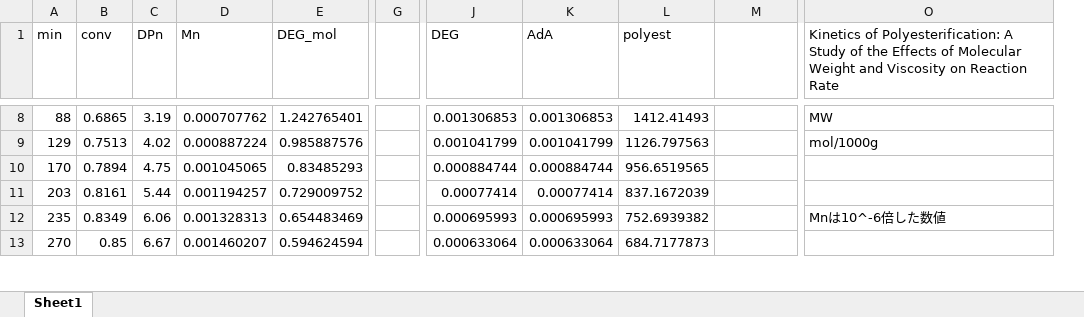
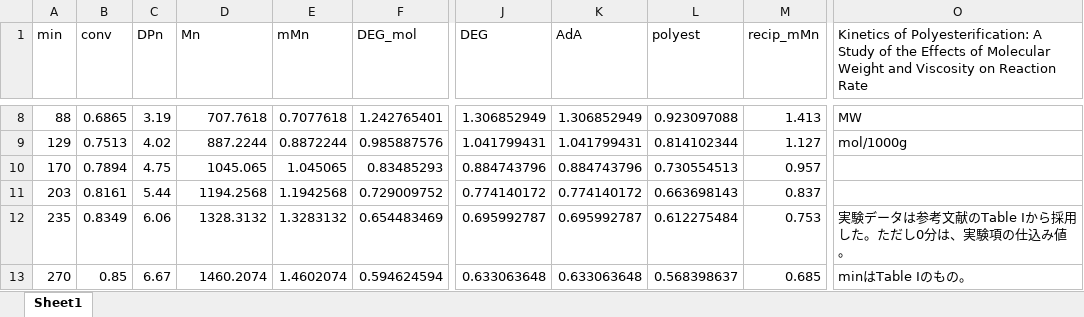
Before and after one commit to PEJpOhno/rxnfit, an Excel workbook: examples/sample_data/ref6/ref6.xlsx, sheet Sheet1, drawn as a sheet; only a part is shown, gaps mark what is left out; values as stored, in another font and other column widths than the file's, no borders; removed rows and columns are numbered as before the commit, all else as after; the diff covers the shown part only; the diff names each change by its address in the sheet, - before the commit and + after, or states it on an @@ line.

```diff
--- a/examples/sample_data/ref6/ref6.xlsx (sheet Sheet1)
+++ b/examples/sample_data/ref6/ref6.xlsx (sheet Sheet1)
+column E (mMn), rows 8-13: 0.7077618 | 0.8872244 | 1.045065 | 1.1942568 | 1.3283132 | 1.4602074
-column G, empty
-M1: (empty)
+M1: recip_mMn
-D8 (Mn): 0.000707762
+D8 (Mn): 707.7618
-J8 (DEG): 0.001306853
+J8 (DEG): 1.306852949
-K8 (AdA): 0.001306853
+K8 (AdA): 1.306852949
-L8 (polyest): 1412.41493
+L8 (polyest): 0.923097088
-M8 (recip_mMn): (empty)
+M8 (recip_mMn): 1.413
-D9 (Mn): 0.000887224
+D9 (Mn): 887.2244
-J9 (DEG): 0.001041799
+J9 (DEG): 1.041799431
-K9 (AdA): 0.001041799
+K9 (AdA): 1.041799431
-L9 (polyest): 1126.797563
+L9 (polyest): 0.814102344
-M9 (recip_mMn): (empty)
+M9 (recip_mMn): 1.127
-D10 (Mn): 0.001045065
+D10 (Mn): 1045.065
-J10 (DEG): 0.000884744
+J10 (DEG): 0.884743796
-K10 (AdA): 0.000884744
+K10 (AdA): 0.884743796
-L10 (polyest): 956.6519565
+L10 (polyest): 0.730554513
-M10 (recip_mMn): (empty)
+M10 (recip_mMn): 0.957
-D11 (Mn): 0.001194257
+D11 (Mn): 1194.2568
-J11 (DEG): 0.00077414
+J11 (DEG): 0.774140172
-K11 (AdA): 0.00077414
+K11 (AdA): 0.774140172
-L11 (polyest): 837.1672039
+L11 (polyest): 0.663698143
-M11 (recip_mMn): (empty)
+M11 (recip_mMn): 0.837
-D12 (Mn): 0.001328313
+D12 (Mn): 1328.3132
-J12 (DEG): 0.000695993
+J12 (DEG): 0.695992787
-K12 (AdA): 0.000695993
+K12 (AdA): 0.695992787
-L12 (polyest): 752.6939382
+L12 (polyest): 0.612275484
-M12 (recip_mMn): (empty)
+M12 (recip_mMn): 0.753
-O12: Mnは10^-6倍した数値
+O12: 実験データは参考文献のTable Iから採用した。ただし0分は、実験項の仕込み値。
-D13 (Mn): 0.001460207
+D13 (Mn): 1460.2074
-J13 (DEG): 0.000633064
+J13 (DEG): 0.633063648
-K13 (AdA): 0.000633064
+K13 (AdA): 0.633063648
-L13 (polyest): 684.7177873
+L13 (polyest): 0.568398637
-M13 (recip_mMn): (empty)
+M13 (recip_mMn): 0.685
-O13: (empty)
+O13: minはTable Iのもの。
```
Also changed, not shown: 94 edited cells elsewhere in this sheet, 3 other files.
